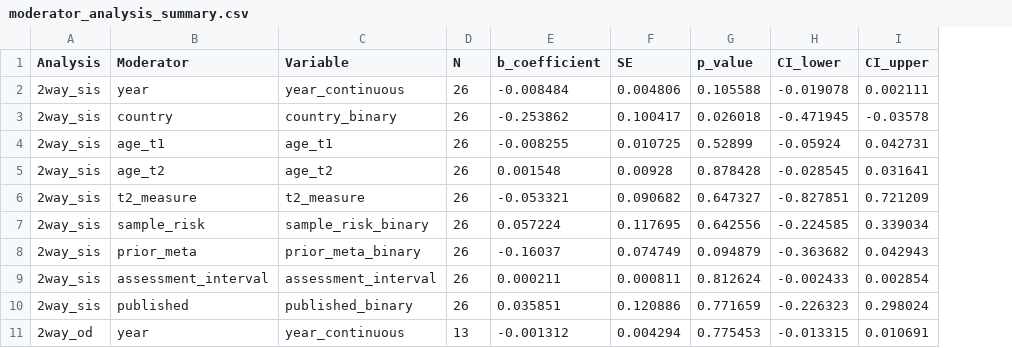
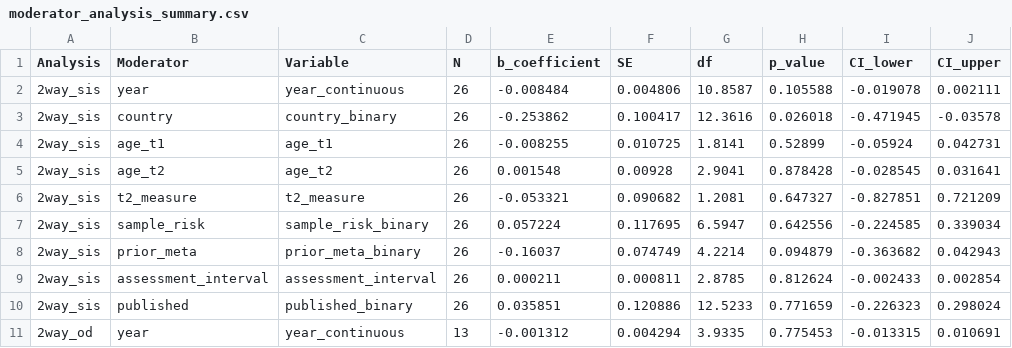
Before and after one commit to timesler/opie-2026-infancy-adult-attachment-stability-meta, a CSV file: Output/moderator_analysis_summary.csv, drawn as a sheet; only a part is shown; the diff names each change by its address in the sheet, - before the commit and + after, or states it on an @@ line.

Commit message:
Add df to moderator outputs and full moderator results table
- Extract Satterthwaite small-sample df (reg_table$dfs) in moderator
  analysis; add df column to all moderator CSVs and summary
- Add Output/moderator_results_table.md: full moderator results
  (beta, SE, df, p) for all analyses x moderators (reviewer request to
  report full moderator results in a table)

```diff
--- a/Output/moderator_analysis_summary.csv
+++ b/Output/moderator_analysis_summary.csv
+column G (df), rows 2-11: 10.8587 | 12.3616 | 1.8141 | 2.9041 | 1.2081 | 6.5947 | 4.2214 | 2.8785 | 12.5233 | 3.9335
```
Also changed, not shown: Output/2way_OD/moderator_analysis_9moderators.csv, Output/2way_SIS/moderator_analysis_9moderators.csv, 6 other files.
